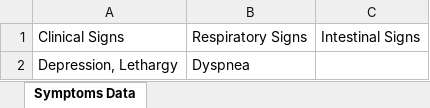
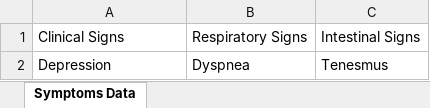
Before and after one commit to alejandranavcas/ClinicPaws, an Excel workbook: patient_data/Max_78267819/patient_ml_data.xlsx, sheet Symptoms Data, drawn as a sheet; values as stored, in another font and other column widths than the file's, no borders; removed rows and columns are numbered as before the commit, all else as after; the diff names each change by its address in the sheet, - before the commit and + after, or states it on an @@ line.

```diff
--- a/patient_data/Max_78267819/patient_ml_data.xlsx (sheet Symptoms Data)
+++ b/patient_data/Max_78267819/patient_ml_data.xlsx (sheet Symptoms Data)
-row 2: Depression, Lethargy | Dyspnea
+row 2: Depression | Dyspnea | Tenesmus
```
Also changed, not shown: 5 other files.
